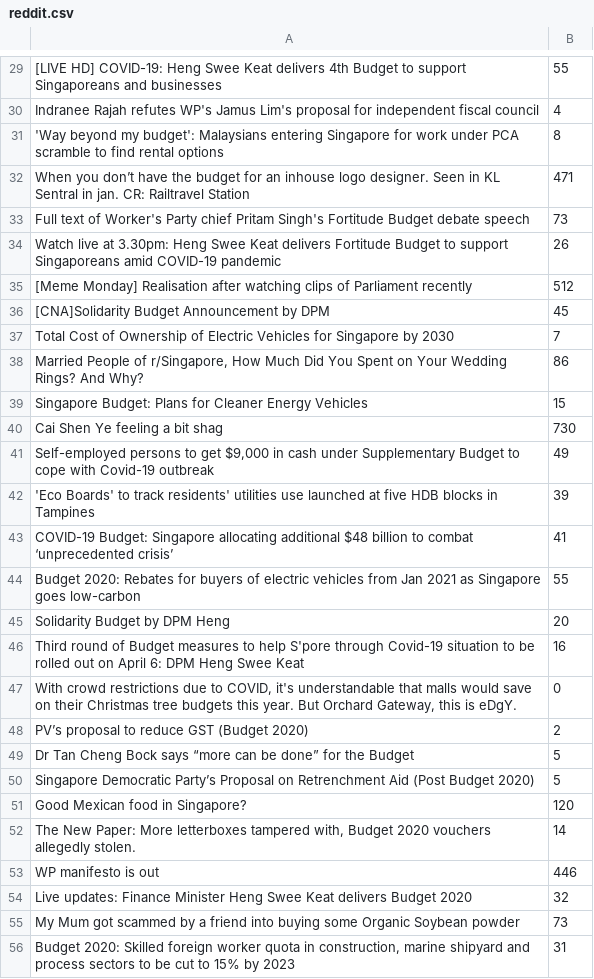
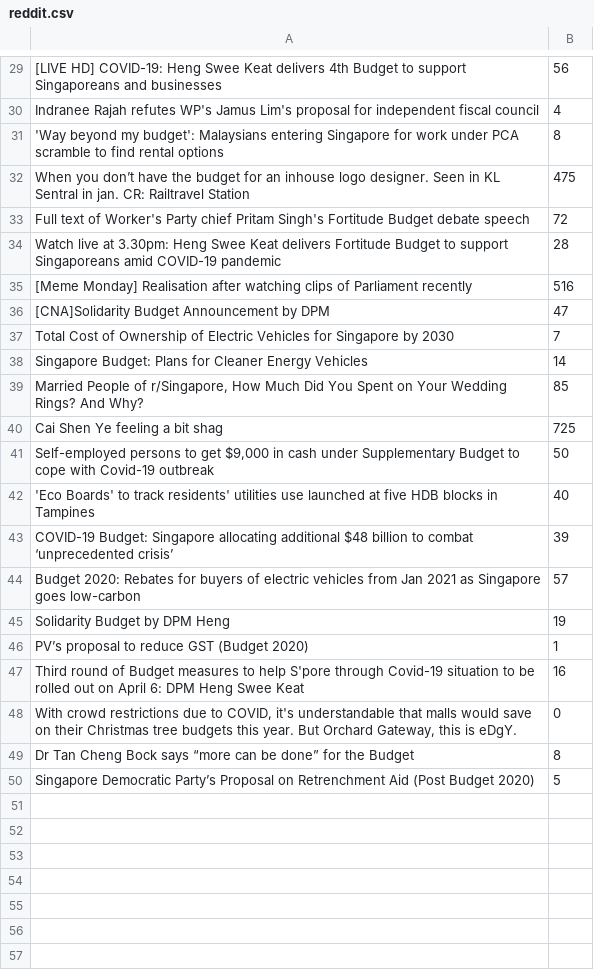
Before and after one commit to yxchia98/spooder, a CSV file: Spooder/reddit.csv, drawn as a sheet; only a part is shown, gaps mark what is left out; removed rows and columns are numbered as before the commit, all else as after; the diff covers the shown part only; the diff names each change by its address in the sheet, - before the commit and + after, or states it on an @@ line.

```diff
--- a/Spooder/reddit.csv
+++ b/Spooder/reddit.csv
-B29: 55
+B29: 56
-B32: 471
+B32: 475
-B33: 73
+B33: 72
-B34: 26
+B34: 28
-B35: 512
+B35: 516
-B36: 45
+B36: 47
-row 38: Married People of r/Singapore, How Much Did You Spent on Your Wedding Rings? And Why? | 86
-B38: 15
+B38: 14
+row 39: Married People of r/Singapore, How Much Did You Spent on Your Wedding Rings? And Why? | 85
-B40: 730
+B40: 725
-B41: 49
+B41: 50
-B42: 39
+B42: 40
-B43: 41
+B43: 39
-B44: 55
+B44: 57
-B45: 20
+B45: 19
+row 46: PV’s proposal to reduce GST (Budget 2020) | 1
-row 48: PV’s proposal to reduce GST (Budget 2020) | 2
-B49: 5
+B49: 8
-row 51: Good Mexican food in Singapore? | 120
-row 52: The New Paper: More letterboxes tampered with, Budget 2020 vouchers allegedly stolen. | 14
-row 53: WP manifesto is out | 446
-row 54: Live updates: Finance Minister Heng Swee Keat delivers Budget 2020 | 32
-row 55: My Mum got scammed by a friend into buying some Organic Soybean powder | 73
-row 56: Budget 2020: Skilled foreign worker quota in construction, marine shipyard and process sectors to be cut to 15% by 2023 | 31
```
Also changed, not shown: 1 added row, 20 removed rows and 21 edited cells elsewhere in this file, Spooder/twitter.csv, 6 other files.
